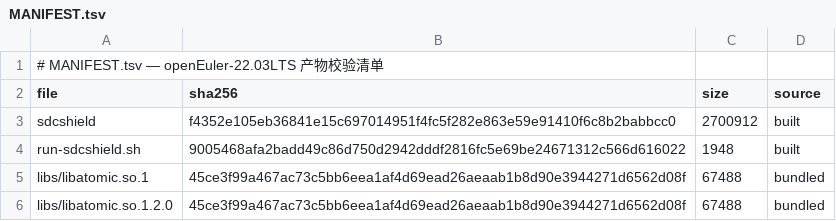
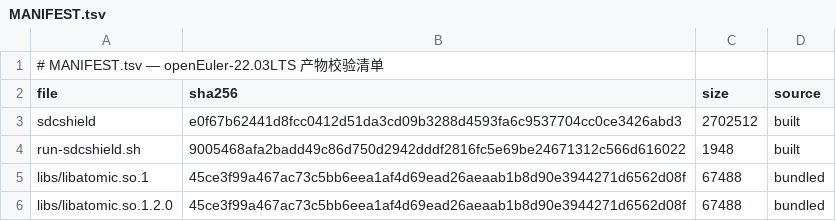
Before and after one commit to wangxumarshall/sdcshield-rpm-22.03, a TSV file: openEuler-22.03LTS/built/MANIFEST.tsv, drawn as a sheet.

Commit message:
built: refresh openEuler-22.03LTS artifacts from 2026-09-15 build (git 76697fd9, full-verified)

```diff
--- a/openEuler-22.03LTS/built/MANIFEST.tsv
+++ b/openEuler-22.03LTS/built/MANIFEST.tsv
@@ -2,3 +2,3 @@
 file	sha256	size	source
-sdcshield	f4352e105eb36841e15c697014951f4fc5f282e863e59e91410f6c8b2babbcc0	2700912	built
+sdcshield	e0f67b62441d8fcc0412d51da3cd09b3288d4593fa6c9537704cc0ce3426abd3	2702512	built
 run-sdcshield.sh	9005468afa2badd49c86d750d2942dddf2816fc5e69be24671312c566d616022	1948	built
```
Also changed, not shown: 3 other files.
